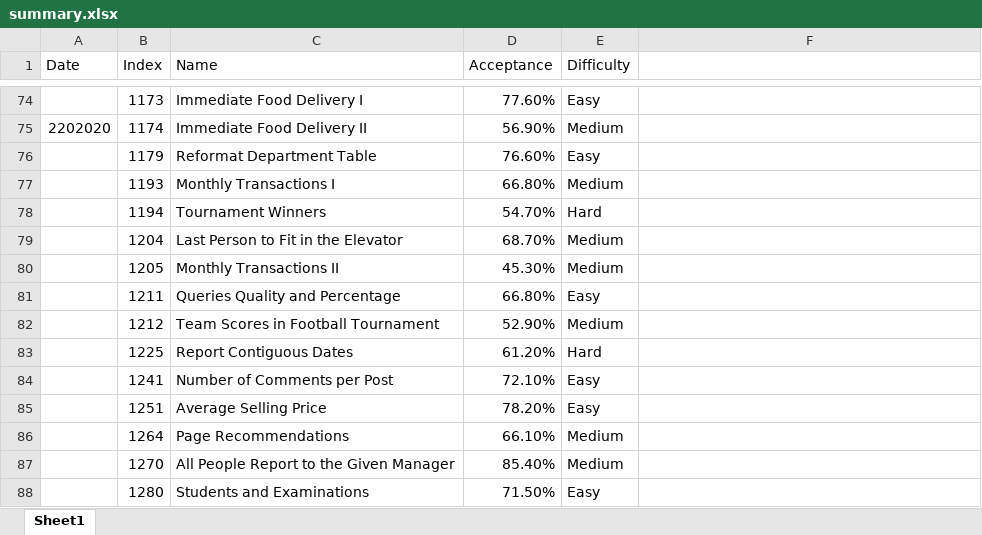
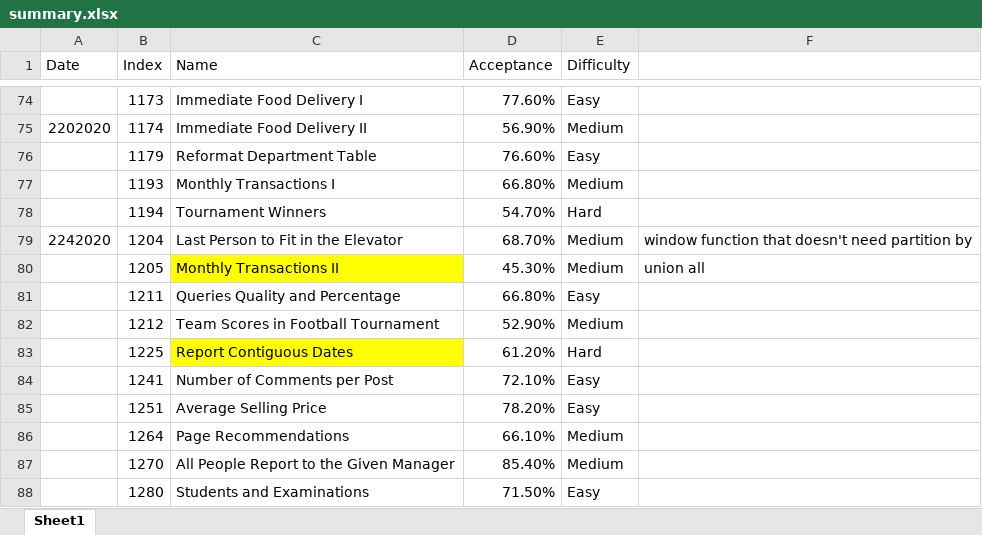
Before and after one commit to ellelang/MyLeetcode, an Excel workbook: database/summary.xlsx, sheet Sheet1, drawn as a sheet; only a part is shown, gaps mark what is left out; values as stored, in another font and other column widths than the file's, no borders; the diff names each change by its address in the sheet, - before the commit and + after, or states it on an @@ line.

```diff
--- a/database/summary.xlsx (sheet Sheet1)
+++ b/database/summary.xlsx (sheet Sheet1)
-A79 (Date): (empty)
+A79 (Date): 2242020
-F79: (empty)
+F79: window function that doesn't need partition by
-C80 fill: none
+C80 fill: #FFFF00
-F80: (empty)
+F80: union all
-C83 fill: none
+C83 fill: #FFFF00
```
Also changed, not shown: 5 other files.
